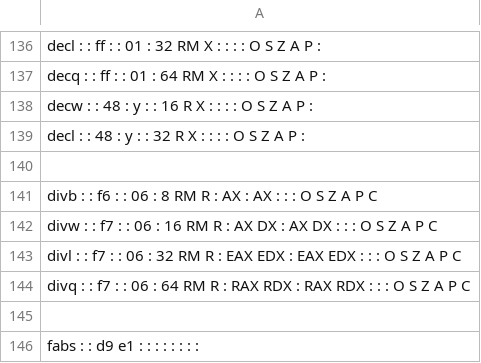
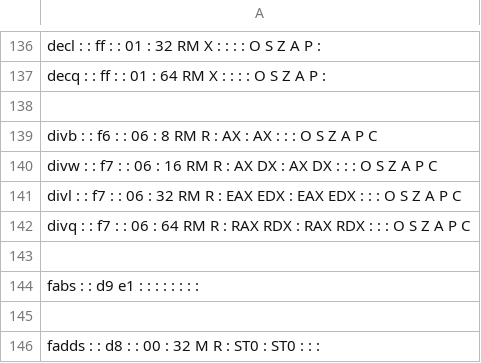
Before and after one commit to StanfordPL/x64asm, a CSV file: src/codegen/x64.csv, drawn as a sheet; only a part is shown, gaps mark what is left out; the shorter side is filled out with more unchanged rows.

```diff
--- a/src/codegen/x64.csv
+++ b/src/codegen/x64.csv
@@ -137,4 +137,2 @@ decl :  : ff :  : 01 :  32  RM  X    :  :  :  :  O  S  Z  A  P  :
 decq :  : ff :  : 01 :  64  RM  X    :  :  :  :  O  S  Z  A  P  :
-decw :  : 48 : y :  :  16  R  X    :  :  :  :  O  S  Z  A  P  :
-decl :  : 48 : y :  :  32  R  X    :  :  :  :  O  S  Z  A  P  :
 
```
Also changed, not shown: 1 other file.
